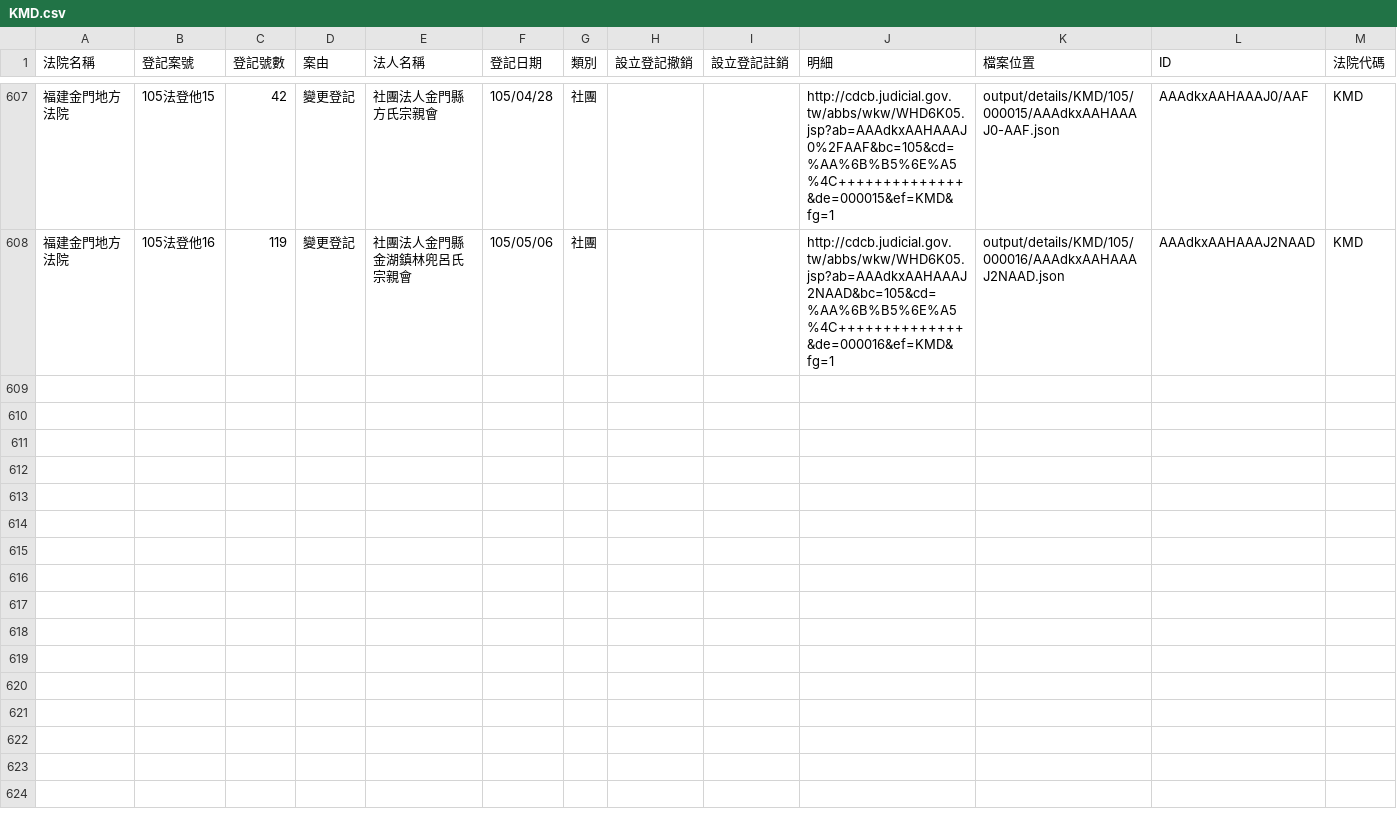
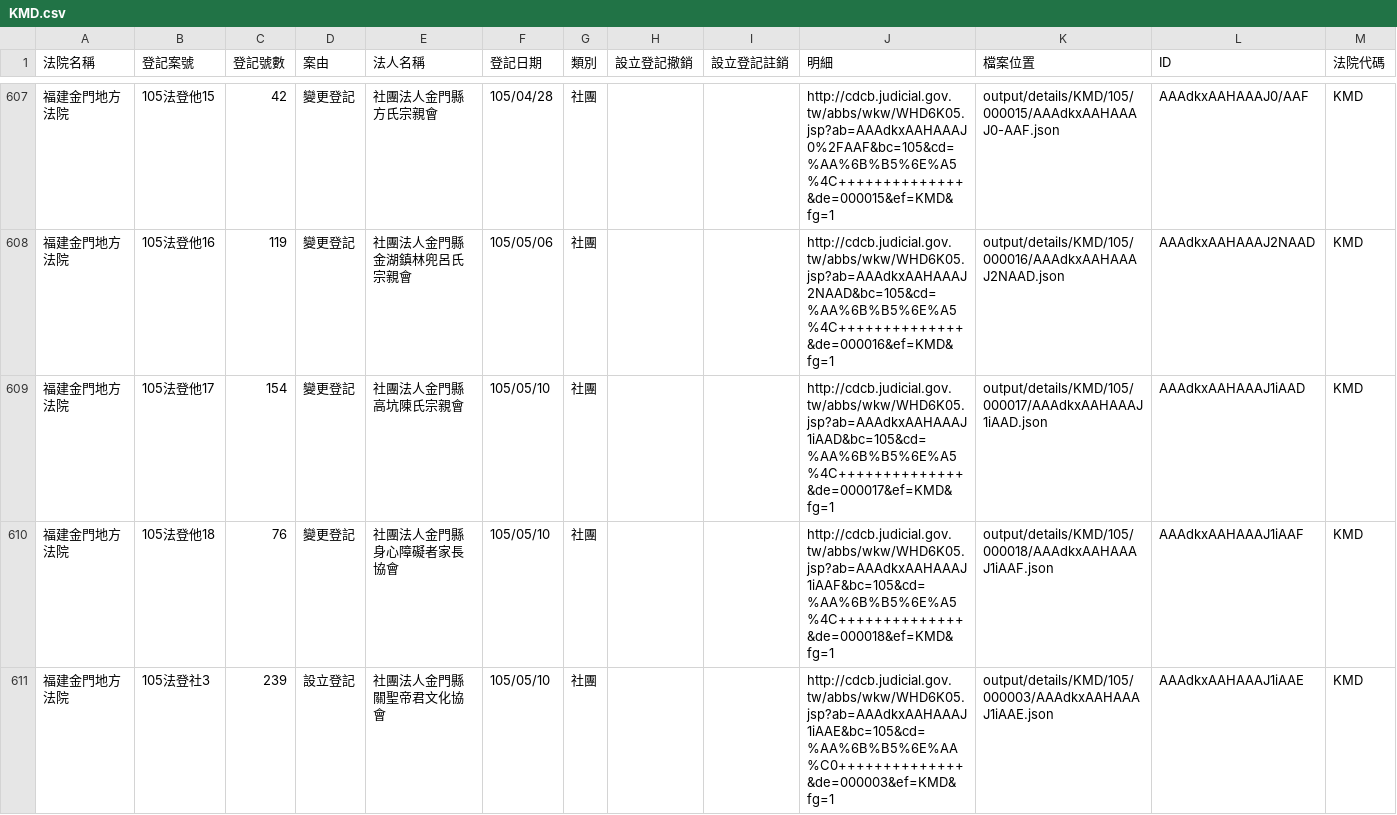
Before and after one commit to taichunmin/foundationtw, a CSV file: output/lists/KMD.csv, drawn as a sheet; only a part is shown, gaps mark what is left out.

Commit message:
update datasets @ 2016-05-14 02:00:01

```diff
--- a/output/lists/KMD.csv
+++ b/output/lists/KMD.csv
@@ -608 +608,4 @@
 福建金門地方法院,105法登他16,119,變更登記,社團法人金門縣金湖鎮林兜呂氏宗親會,105/05/06,社團,,,http://cdcb.judicial.gov.tw/abbs/wkw/WHD6K05.jsp?ab=AAAdkxAAHAAAJ2NAAD&bc=105&cd=%AA%6B%B5%6E%A5%4C++++++++++++++&de=000016&ef=KMD&fg=1,output/details/KMD/105/000016/AAAdkxAAHAAAJ2NAAD.json,AAAdkxAAHAAAJ2NAAD,KMD
+福建金門地方法院,105法登他17,154,變更登記,社團法人金門縣高坑陳氏宗親會,105/05/10,社團,,,http://cdcb.judicial.gov.tw/abbs/wkw/WHD6K05.jsp?ab=AAAdkxAAHAAAJ1iAAD&bc=105&cd=%AA%6B%B5%6E%A5%4C++++++++++++++&de=000017&ef=KMD&fg=1,output/details/KMD/105/000017/AAAdkxAAHAAAJ1iAAD.json,AAAdkxAAHAAAJ1iAAD,KMD
+福建金門地方法院,105法登他18,76,變更登記,社團法人金門縣身心障礙者家長協會,105/05/10,社團,,,http://cdcb.judicial.gov.tw/abbs/wkw/WHD6K05.jsp?ab=AAAdkxAAHAAAJ1iAAF&bc=105&cd=%AA%6B%B5%6E%A5%4C++++++++++++++&de=000018&ef=KMD&fg=1,output/details/KMD/105/000018/AAAdkxAAHAAAJ1iAAF.json,AAAdkxAAHAAAJ1iAAF,KMD
+福建金門地方法院,105法登社3,239,設立登記,社團法人金門縣關聖帝君文化協會,105/05/10,社團,,,http://cdcb.judicial.gov.tw/abbs/wkw/WHD6K05.jsp?ab=AAAdkxAAHAAAJ1iAAE&bc=105&cd=%AA%6B%B5%6E%AA%C0++++++++++++++&de=000003&ef=KMD&fg=1,output/details/KMD/105/000003/AAAdkxAAHAAAJ1iAAE.json,AAAdkxAAHAAAJ1iAAE,KMD
```
Also changed, not shown: output/lists/CHD.csv, output/lists/CYD.csv, 44 other files.
